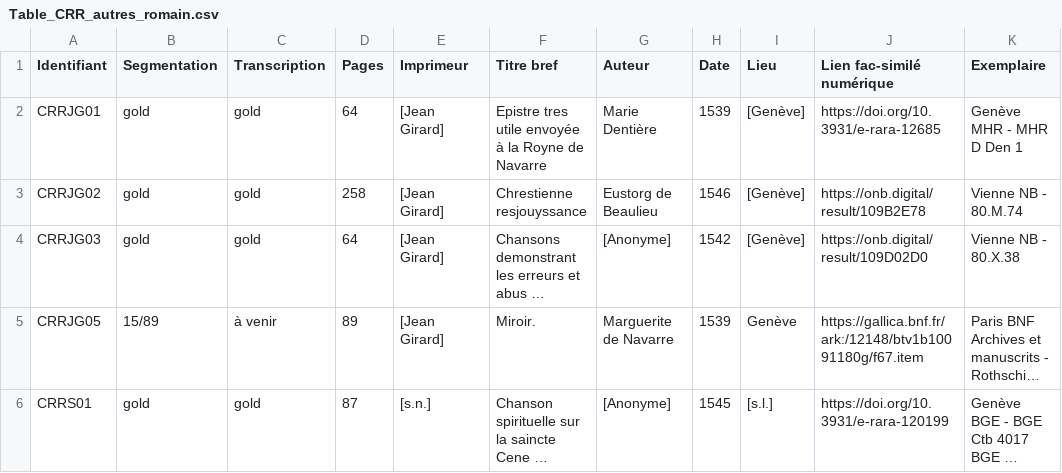
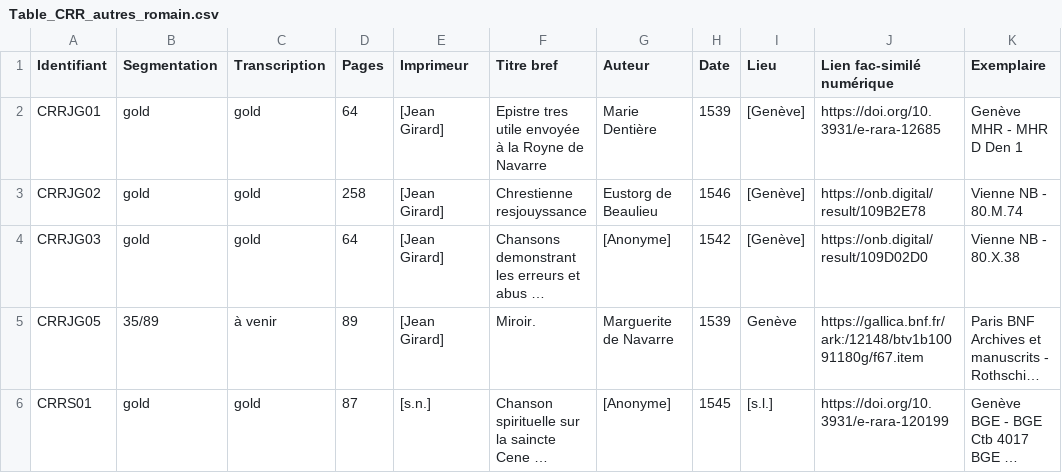
Before and after one commit to SETAFDH/SETAF-autres-romain, a CSV file: Table_CRR_autres_romain.csv, drawn as a sheet; only a part is shown; long unchanged cells end in …; the diff names each change by its address in the sheet, - before the commit and + after, or states it on an @@ line.

Commit message:
Update Table_CRR_autres_romain.csv

```diff
--- a/Table_CRR_autres_romain.csv
+++ b/Table_CRR_autres_romain.csv
-B5 (Segmentation): 15/89
+B5 (Segmentation): 35/89
```
